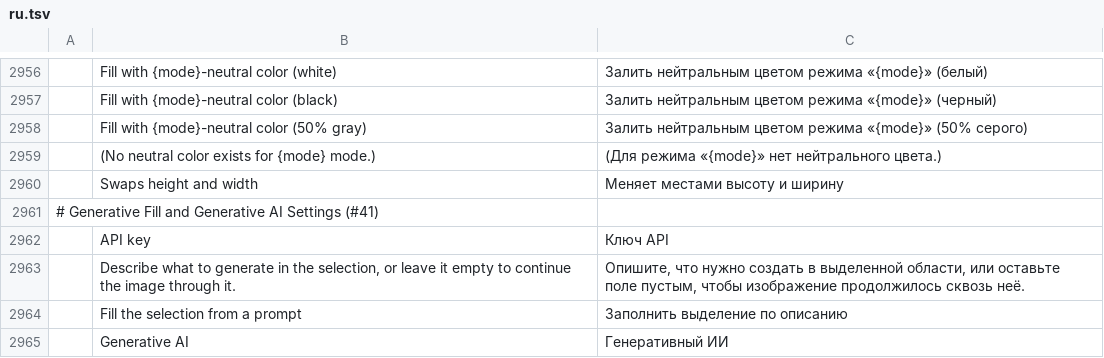
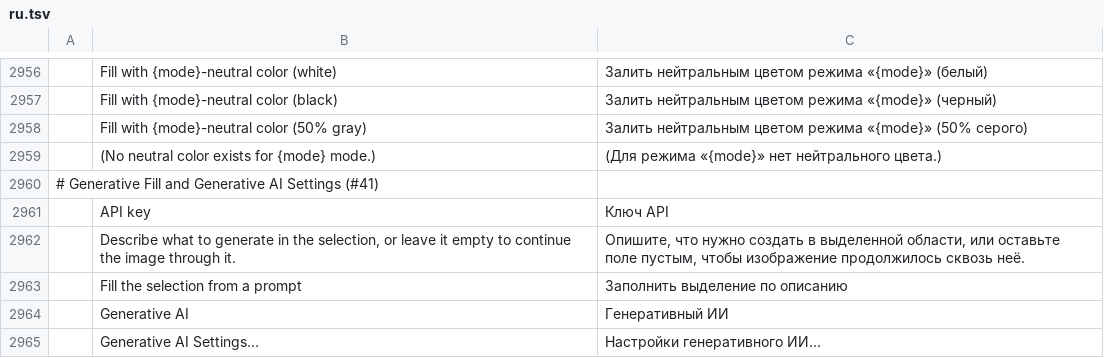
Before and after one commit to alvarohn/photocraft, a TSV file: crates/ui-egui/src/i18n/ru.tsv, drawn as a sheet; only a part is shown, gaps mark what is left out; the shorter side is filled out with more unchanged rows; the diff names each change by its address in the sheet, - before the commit and + after, or states it on an @@ line.

```diff
--- a/crates/ui-egui/src/i18n/ru.tsv
+++ b/crates/ui-egui/src/i18n/ru.tsv
-row 2960:  | Swaps height and width | Меняет местами высоту и ширину
```
Also changed, not shown: 1 other file.
